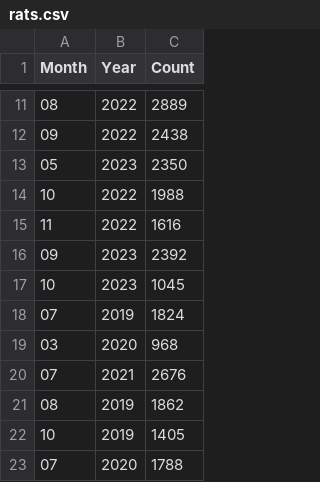
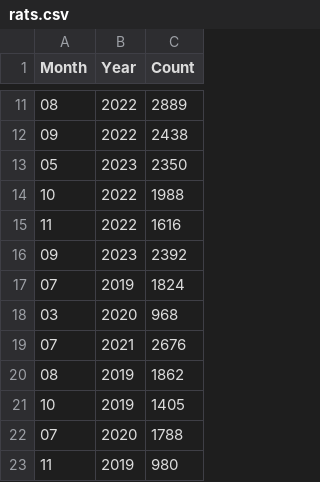
Before and after one commit to yangdanny97/yangdanny97.github.io, a CSV file: misc/rats/rats.csv, drawn as a sheet; only a part is shown, gaps mark what is left out; the shorter side is filled out with more unchanged rows; the diff names each change by its address in the sheet, - before the commit and + after, or states it on an @@ line.

```diff
--- a/misc/rats/rats.csv
+++ b/misc/rats/rats.csv
-row 17: 10 | 2023 | 1045
```
Also changed, not shown: 5 other files.
